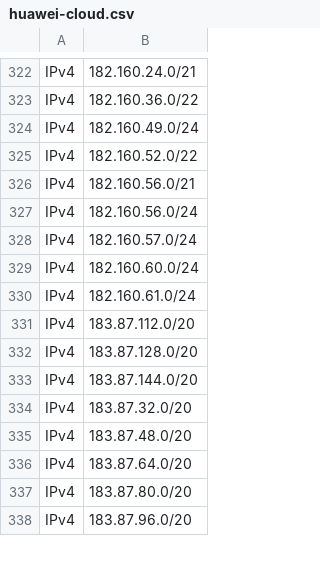
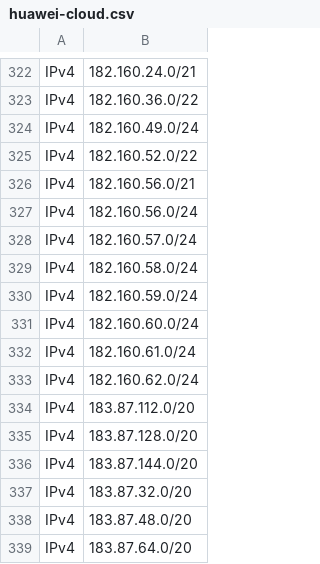
Before and after one commit to disposable/cloud-ip-ranges, a CSV file: csv/huawei-cloud.csv, drawn as a sheet; only a part is shown, gaps mark what is left out; the shorter side is filled out with more unchanged rows.

Commit message:
Updated  (IPv4: , IPv6: )
2025-07-05 01:22:08,024 - INFO - Saved softlayer-ibm.txt [IPv4: 295, IPv6: 67]\n2025-07-05 01:22:10,521 - INFO - Saved godaddy.txt [IPv4: 181, IPv6: 10]\n2025-07-05 01:22:11,019 - INFO - Saved dreamhost.txt [IPv4: 24, IPv6: 3]\n2025-07-05 01:22:16,528 - INFO - Saved huawei-cloud.txt [IPv4: 502, IPv6: 93]\n"

```diff
--- a/csv/huawei-cloud.csv
+++ b/csv/huawei-cloud.csv
@@ -328,4 +328,7 @@ IPv4,182.160.56.0/24
 IPv4,182.160.57.0/24
+IPv4,182.160.58.0/24
+IPv4,182.160.59.0/24
 IPv4,182.160.60.0/24
 IPv4,182.160.61.0/24
+IPv4,182.160.62.0/24
 IPv4,183.87.112.0/20
```
Also changed, not shown: csv/dreamhost.csv, csv/godaddy.csv, 9 other files.
